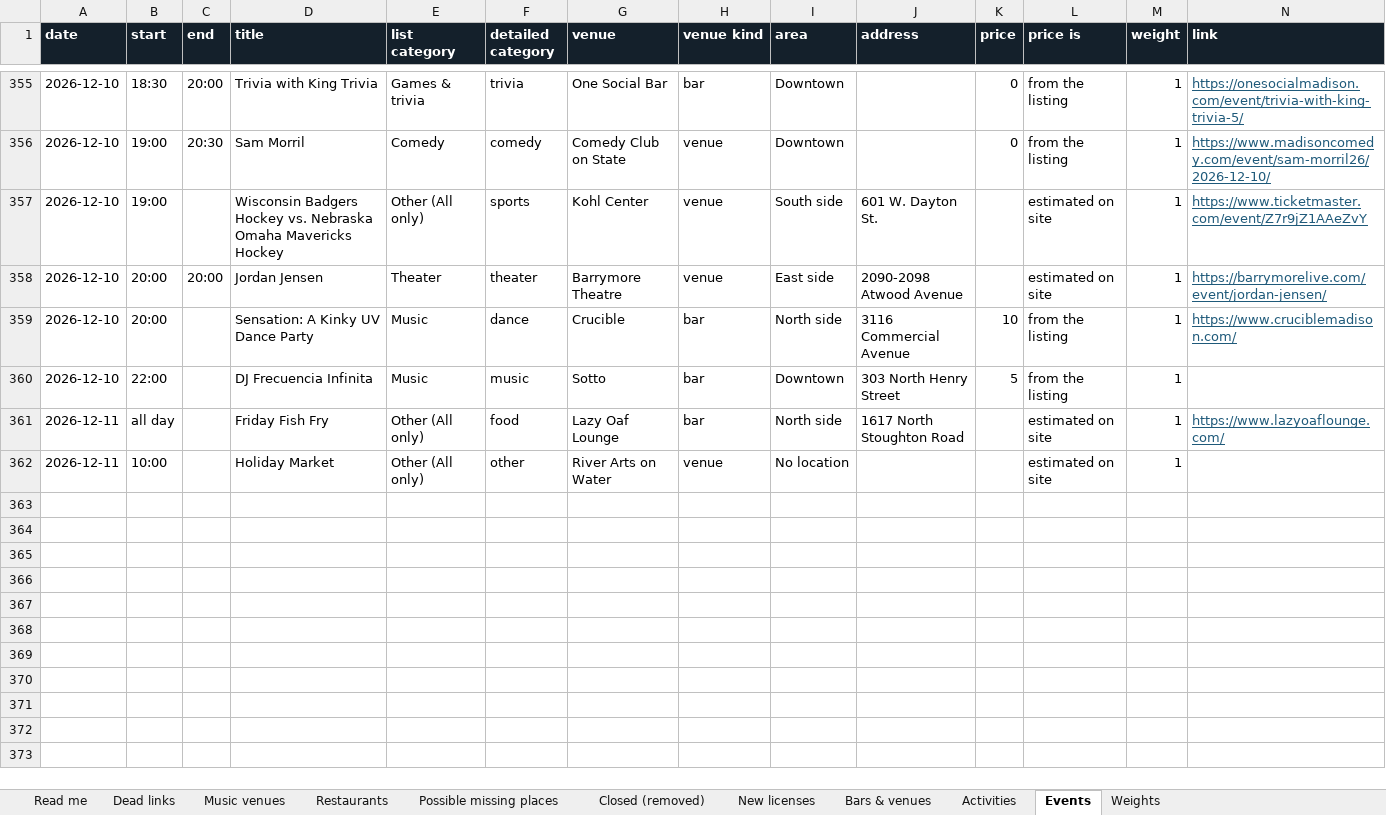
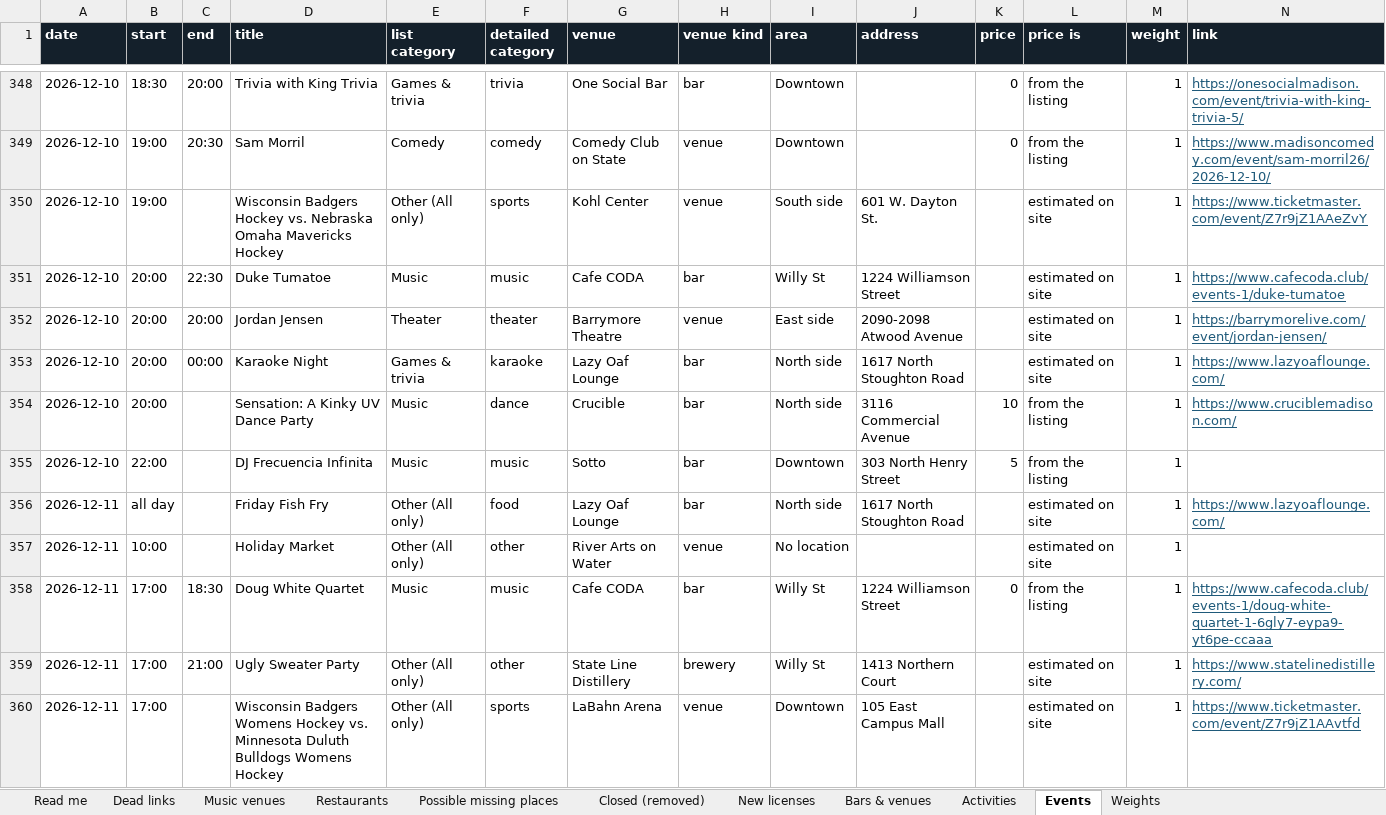
Before and after one commit to dwoods4032/MadisonPulse, an Excel workbook: data/sheets/MadisonPulse.xlsx, sheet Events, drawn as a sheet; only a part is shown, gaps mark what is left out; values as stored, in another font and other column widths than the file's, no borders; rows hold the shown columns only; the diff covers the shown part only; the diff names each change by its address in the sheet, - before the commit and + after, or states it on an @@ line.

```diff
--- a/data/sheets/MadisonPulse.xlsx (sheet Events)
+++ b/data/sheets/MadisonPulse.xlsx (sheet Events)
+row 351: 2026-12-10 | 20:00 | 22:30 | Duke Tumatoe | Music | music | Cafe CODA | bar | Willy St | 1224 Williamson Street |  | estimated on site | 1 | https://www.cafecoda.club/events-1/duke-tumatoe
+row 353: 2026-12-10 | 20:00 | 00:00 | Karaoke Night | Games & trivia | karaoke | Lazy Oaf Lounge | bar | North side | 1617 North Stoughton Road |  | estimated on site | 1 | https://www.lazyoaflounge.com/
+row 358: 2026-12-11 | 17:00 | 18:30 | Doug White Quartet | Music | music | Cafe CODA | bar | Willy St | 1224 Williamson Street | 0 | from the listing | 1 | https://www.cafecoda.club/events-1/doug-white-quartet-1-6gly7-eypa9-yt6pe-ccaaa
+row 359: 2026-12-11 | 17:00 | 21:00 | Ugly Sweater Party | Other (All only) | other | State Line Distillery | brewery | Willy St | 1413 Northern Court |  | estimated on site | 1 | https://www.statelinedistillery.com/
+row 360: 2026-12-11 | 17:00 |  | Wisconsin Badgers Womens Hockey vs. Minnesota Duluth Bulldogs Womens Hockey | Other (All only) | sports | LaBahn Arena | venue | Downtown | 105 East Campus Mall |  | estimated on site | 1 | https://www.ticketmaster.com/event/Z7r9jZ1AAvtfd
```
Also changed, not shown: 23 added rows, 13 removed rows and 38 edited cells elsewhere in this sheet, sheet Music venues, sheet Bars & venues, sheet Dead links, 14 other files.
